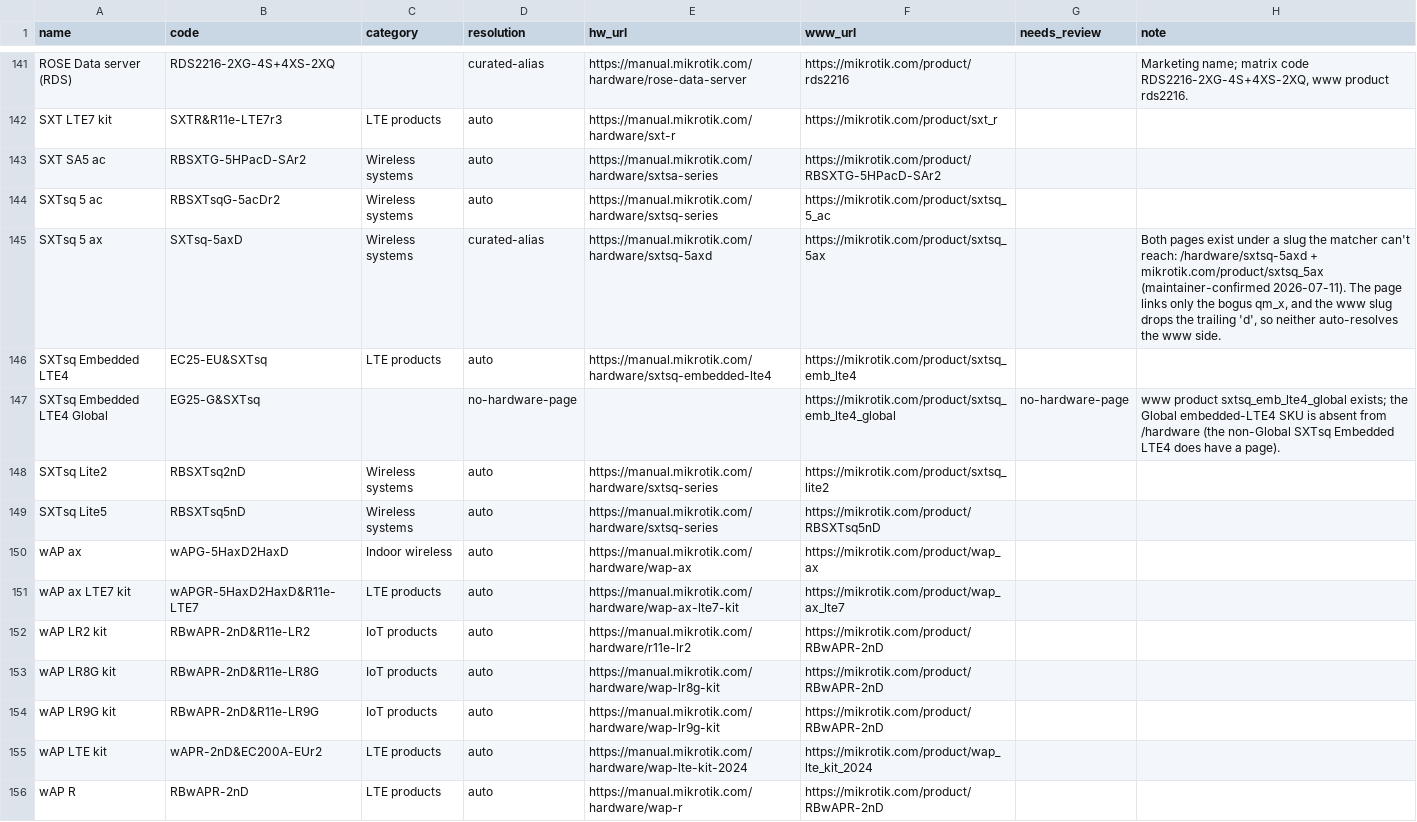
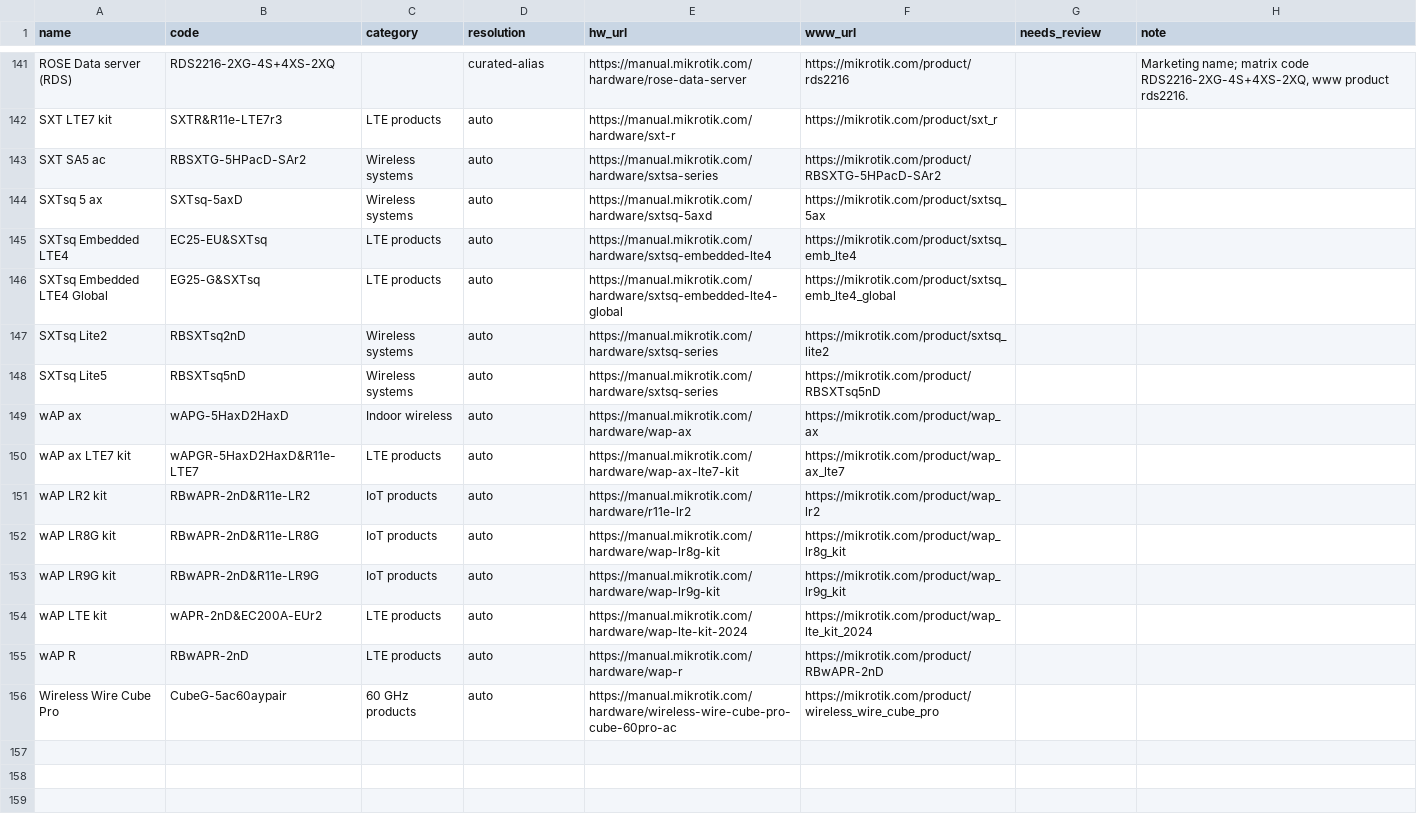
Before and after one commit to tikoci/rosetta, a TSV file: device-map.tsv, drawn as a sheet; only a part is shown, gaps mark what is left out; the shorter side is filled out with more unchanged rows; the diff covers the shown part only.

Commit message:
Refresh product matrix + device map; follow CLI-Reference migration in content floors (#154)

```diff
--- a/device-map.tsv
+++ b/device-map.tsv
@@ -143,6 +143,5 @@ SXT LTE7 kit	SXTR&R11e-LTE7r3	LTE products	auto	https://manual.mikrotik.com/hard
 SXT SA5 ac	RBSXTG-5HPacD-SAr2	Wireless systems	auto	https://manual.mikrotik.com/hardware/sxtsa-series	https://mikrotik.com/product/RBSXTG-5HPacD-SAr2		
-SXTsq 5 ac	RBSXTsqG-5acDr2	Wireless systems	auto	https://manual.mikrotik.com/hardware/sxtsq-series	https://mikrotik.com/product/sxtsq_5_ac		
-SXTsq 5 ax	SXTsq-5axD	Wireless systems	curated-alias	https://manual.mikrotik.com/hardware/sxtsq-5axd	https://mikrotik.com/product/sxtsq_5ax		Both pages exist under a slug the matcher can't reach: /hardware/sxtsq-5axd + mikrotik.com/product/sxtsq_5ax (maintainer-confirmed 2026-07-11). The page links only the bogus qm_x, and the www slug drops the trailing 'd', so neither auto-resolves the www side.
+SXTsq 5 ax	SXTsq-5axD	Wireless systems	auto	https://manual.mikrotik.com/hardware/sxtsq-5axd	https://mikrotik.com/product/sxtsq_5ax		
 SXTsq Embedded LTE4	EC25-EU&SXTsq	LTE products	auto	https://manual.mikrotik.com/hardware/sxtsq-embedded-lte4	https://mikrotik.com/product/sxtsq_emb_lte4		
-SXTsq Embedded LTE4 Global	EG25-G&SXTsq		no-hardware-page		https://mikrotik.com/product/sxtsq_emb_lte4_global	no-hardware-page	www product sxtsq_emb_lte4_global exists; the Global embedded-LTE4 SKU is absent from /hardware (the non-Global SXTsq Embedded LTE4 does have a page).
+SXTsq Embedded LTE4 Global	EG25-G&SXTsq	LTE products	auto	https://manual.mikrotik.com/hardware/sxtsq-embedded-lte4-global	https://mikrotik.com/product/sxtsq_emb_lte4_global		
 SXTsq Lite2	RBSXTsq2nD	Wireless systems	auto	https://manual.mikrotik.com/hardware/sxtsq-series	https://mikrotik.com/product/sxtsq_lite2		
@@ -151,5 +150,5 @@ wAP ax	wAPG-5HaxD2HaxD	Indoor wireless	auto	https://manual.mikrotik.com/hardware
 wAP ax LTE7 kit	wAPGR-5HaxD2HaxD&R11e-LTE7	LTE products	auto	https://manual.mikrotik.com/hardware/wap-ax-lte7-kit	https://mikrotik.com/product/wap_ax_lte7		
-wAP LR2 kit	RBwAPR-2nD&R11e-LR2	IoT products	auto	https://manual.mikrotik.com/hardware/r11e-lr2	https://mikrotik.com/product/RBwAPR-2nD		
-wAP LR8G kit	RBwAPR-2nD&R11e-LR8G	IoT products	auto	https://manual.mikrotik.com/hardware/wap-lr8g-kit	https://mikrotik.com/product/RBwAPR-2nD		
-wAP LR9G kit	RBwAPR-2nD&R11e-LR9G	IoT products	auto	https://manual.mikrotik.com/hardware/wap-lr9g-kit	https://mikrotik.com/product/RBwAPR-2nD		
+wAP LR2 kit	RBwAPR-2nD&R11e-LR2	IoT products	auto	https://manual.mikrotik.com/hardware/r11e-lr2	https://mikrotik.com/product/wap_lr2		
+wAP LR8G kit	RBwAPR-2nD&R11e-LR8G	IoT products	auto	https://manual.mikrotik.com/hardware/wap-lr8g-kit	https://mikrotik.com/product/wap_lr8g_kit		
+wAP LR9G kit	RBwAPR-2nD&R11e-LR9G	IoT products	auto	https://manual.mikrotik.com/hardware/wap-lr9g-kit	https://mikrotik.com/product/wap_lr9g_kit		
 wAP LTE kit	wAPR-2nD&EC200A-EUr2	LTE products	auto	https://manual.mikrotik.com/hardware/wap-lte-kit-2024	https://mikrotik.com/product/wap_lte_kit_2024		
```
Also changed, not shown: 2 added rows, 2 removed rows and 17 edited cells elsewhere in this file, hardware-unmatched.tsv, 15 other files.
